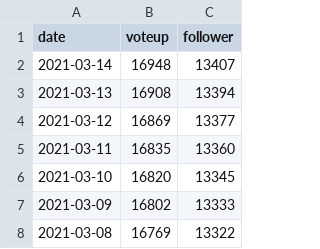
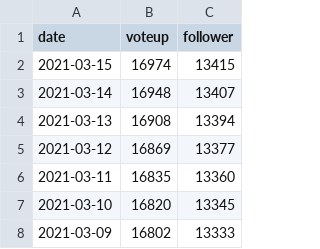
Before and after one commit to guodongxiaren/py, a CSV file: zhihu/data.csv, drawn as a sheet; only a part is shown; the shorter side is filled out with more unchanged rows.

```diff
--- a/zhihu/data.csv
+++ b/zhihu/data.csv
@@ -1,2 +1,3 @@
 date,voteup,follower
+2021-03-15,16974,13415
 2021-03-14,16948,13407
```
Also changed, not shown: 1 other file.
